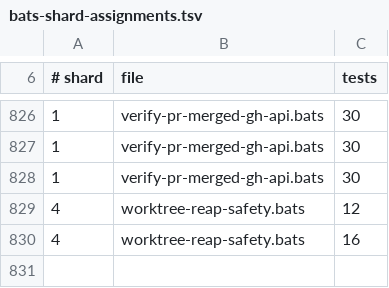
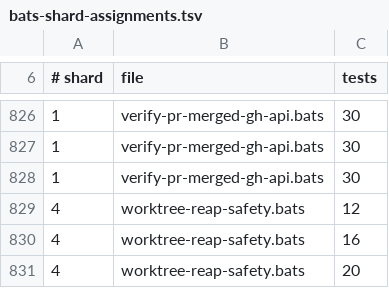
Before and after one commit to gaiastudio-ai/gaia-framework, a TSV file: .github/bats-shard-assignments.tsv, drawn as a sheet; only a part is shown, gaps mark what is left out.

Commit message:
fix: protect detached and mid-rebase worktrees from reaping
the commits-ahead check was gated on the porcelain branch field,
so a worktree in detached-HEAD state (interactive rebase, explicit
checkout) had no branch line and skipped the check entirely — its
commits became unreachable on removal.

when no branch is recorded but the directory exists, the heuristic
now reads the worktree's own HEAD and compares it against the
merge-base.  a missing merge-base (orphan branch, corrupted ref)
fails closed and keeps the worktree.

tests 1 and 7 now use aged siblings so the age threshold does not
short-circuit before the commits-ahead guard — a mutant deleting
that guard now fails them.  the sleep in the threshold-override
test is removed (the aged fixture suffices).  adds tests for
detached-with-commits, mid-rebase, and missing-merge-base.

moves the GAIA_WORKTREE_REAP_AGE_SECONDS documentation out of
the three-switches precondition table into its own paragraph.

```diff
--- a/.github/bats-shard-assignments.tsv
+++ b/.github/bats-shard-assignments.tsv
@@ -830 +830,2 @@
 4	worktree-reap-safety.bats	16
+4	worktree-reap-safety.bats	20
```
Also changed, not shown: 3 other files.
